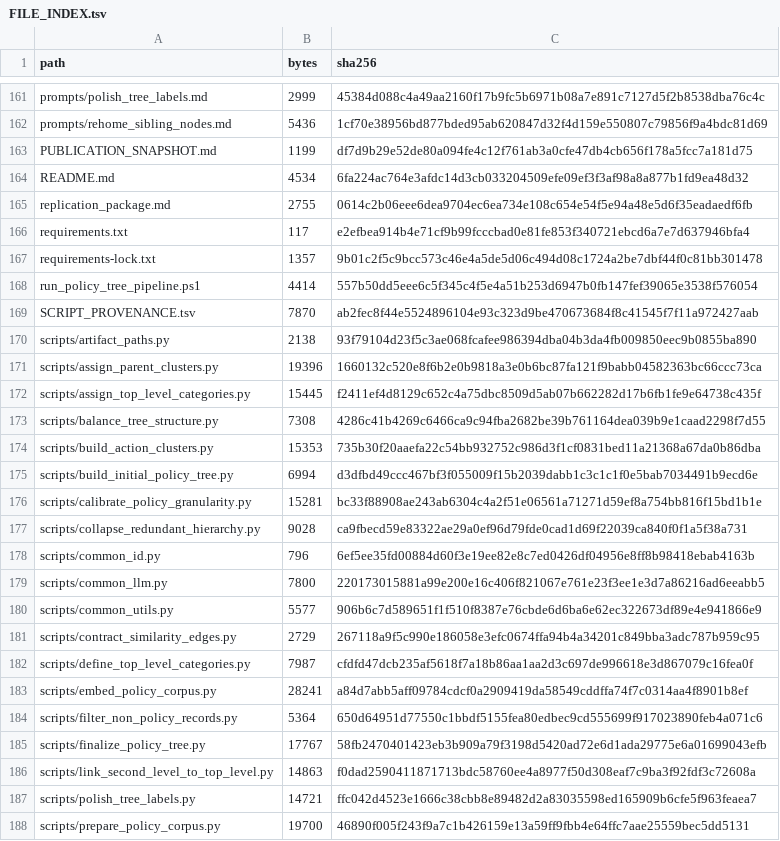
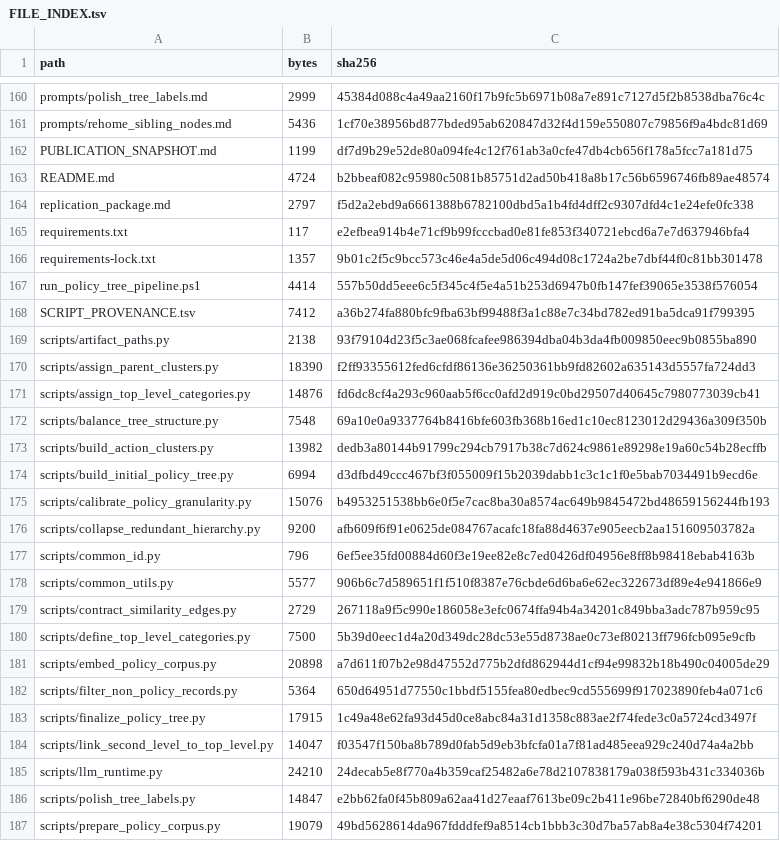
Before and after one commit to qin-chao-ren/PolicyTreeBuilder-replication, a TSV file: FILE_INDEX.tsv, drawn as a sheet; only a part is shown, gaps mark what is left out; the diff covers the shown part only.

```diff
--- a/FILE_INDEX.tsv
+++ b/FILE_INDEX.tsv
@@ -163,4 +162,4 @@ prompts/rehome_sibling_nodes.md	5436	1cf70e38956bd877bded95ab620847d32f4d159e550
 PUBLICATION_SNAPSHOT.md	1199	df7d9b29e52de80a094fe4c12f761ab3a0cfe47db4cb656f178a5fcc7a181d75
-README.md	4534	6fa224ac764e3afdc14d3cb033204509efe09ef3f3af98a8a877b1fd9ea48d32
-replication_package.md	2755	0614c2b06eee6dea9704ec6ea734e108c654e54f5e94a48e5d6f35eadaedf6fb
+README.md	4724	b2bbeaf082c95980c5081b85751d2ad50b418a8b17c56b6596746fb89ae48574
+replication_package.md	2797	f5d2a2ebd9a6661388b6782100dbd5a1b4fd4dff2c9307dfd4c1e24efe0fc338
 requirements.txt	117	e2efbea914b4e71cf9b99fcccbad0e81fe853f340721ebcd6a7e7d637946bfa4
@@ -168,21 +167,21 @@ requirements-lock.txt	1357	9b01c2f5c9bcc573c46e4a5de5d06c494d08c1724a2be7dbf44f0
 run_policy_tree_pipeline.ps1	4414	557b50dd5eee6c5f345c4f5e4a51b253d6947b0fb147fef39065e3538f576054
-SCRIPT_PROVENANCE.tsv	7870	ab2fec8f44e5524896104e93c323d9be470673684f8c41545f7f11a972427aab
+SCRIPT_PROVENANCE.tsv	7412	a36b274fa880bfc9fba63bf99488f3a1c88e7c34bd782ed91ba5dca91f799395
 scripts/artifact_paths.py	2138	93f79104d23f5c3ae068fcafee986394dba04b3da4fb009850eec9b0855ba890
-scripts/assign_parent_clusters.py	19396	1660132c520e8f6b2e0b9818a3e0b6bc87fa121f9babb04582363bc66ccc73ca
-scripts/assign_top_level_categories.py	15445	f2411ef4d8129c652c4a75dbc8509d5ab07b662282d17b6fb1fe9e64738c435f
-scripts/balance_tree_structure.py	7308	4286c41b4269c6466ca9c94fba2682be39b761164dea039b9e1caad2298f7d55
-scripts/build_action_clusters.py	15353	735b30f20aaefa22c54bb932752c986d3f1cf0831bed11a21368a67da0b86dba
+scripts/assign_parent_clusters.py	18390	f2ff93355612fed6cfdf86136e36250361bb9fd82602a635143d5557fa724dd3
+scripts/assign_top_level_categories.py	14876	fd6dc8cf4a293c960aab5f6cc0afd2d919c0bd29507d40645c7980773039cb41
+scripts/balance_tree_structure.py	7548	69a10e0a9337764b8416bfe603fb368b16ed1c10ec8123012d29436a309f350b
+scripts/build_action_clusters.py	13982	dedb3a80144b91799c294cb7917b38c7d624c9861e89298e19a60c54b28ecffb
 scripts/build_initial_policy_tree.py	6994	d3dfbd49ccc467bf3f055009f15b2039dabb1c3c1c1f0e5bab7034491b9ecd6e
-scripts/calibrate_policy_granularity.py	15281	bc33f88908ae243ab6304c4a2f51e06561a71271d59ef8a754bb816f15bd1b1e
-scripts/collapse_redundant_hierarchy.py	9028	ca9fbecd59e83322ae29a0ef96d79fde0cad1d69f22039ca840f0f1a5f38a731
+scripts/calibrate_policy_granularity.py	15076	b4953251538bb6e0f5e7cac8ba30a8574ac649b9845472bd48659156244fb193
+scripts/collapse_redundant_hierarchy.py	9200	afb609f6f91e0625de084767acafc18fa88d4637e905eecb2aa151609503782a
 scripts/common_id.py	796	6ef5ee35fd00884d60f3e19ee82e8c7ed0426df04956e8ff8b98418ebab4163b
-scripts/common_llm.py	7800	220173015881a99e200e16c406f821067e761e23f3ee1e3d7a86216ad6eeabb5
 scripts/common_utils.py	5577	906b6c7d589651f1f510f8387e76cbde6d6ba6e62ec322673df89e4e941866e9
 scripts/contract_similarity_edges.py	2729	267118a9f5c990e186058e3efc0674ffa94b4a34201c849bba3adc787b959c95
-scripts/define_top_level_categories.py	7987	cfdfd47dcb235af5618f7a18b86aa1aa2d3c697de996618e3d867079c16fea0f
-scripts/embed_policy_corpus.py	28241	a84d7abb5aff09784cdcf0a2909419da58549cddffa74f7c0314aa4f8901b8ef
+scripts/define_top_level_categories.py	7500	5b39d0eec1d4a20d349dc28dc53e55d8738ae0c73ef80213ff796fcb095e9cfb
+scripts/embed_policy_corpus.py	20898	a7d611f07b2e98d47552d775b2dfd862944d1cf94e99832b18b490c04005de29
 scripts/filter_non_policy_records.py	5364	650d64951d77550c1bbdf5155fea80edbec9cd555699f917023890feb4a071c6
-scripts/finalize_policy_tree.py	17767	58fb2470401423eb3b909a79f3198d5420ad72e6d1ada29775e6a01699043efb
-scripts/link_second_level_to_top_level.py	14863	f0dad2590411871713bdc58760ee4a8977f50d308eaf7c9ba3f92fdf3c72608a
-scripts/polish_tree_labels.py	14721	ffc042d4523e1666c38cbb8e89482d2a83035598ed165909b6cfe5f963feaea7
-scripts/prepare_policy_corpus.py	19700	46890f005f243f9a7c1b426159e13a59ff9fbb4e64ffc7aae25559bec5dd5131
+scripts/finalize_policy_tree.py	17915	1c49a48e62fa93d45d0ce8abc84a31d1358c883ae2f74fede3c0a5724cd3497f
+scripts/link_second_level_to_top_level.py	14047	f03547f150ba8b789d0fab5d9eb3bfcfa01a7f81ad485eea929c240d74a4a2bb
+scripts/llm_runtime.py	24210	24decab5e8f770a4b359caf25482a6e78d2107838179a038f593b431c334036b
+scripts/polish_tree_labels.py	14847	e2bb62fa0f45b809a62aa41d27eaaf7613be09c2b411e96be72840bf6290de48
+scripts/prepare_policy_corpus.py	19079	49bd5628614da967fdddfef9a8514cb1bbb3c30d7ba57ab8a4e38c5304f74201
```
Also changed, not shown: 1 added row, 3 removed rows and 28 edited cells elsewhere in this file, LEGACY_NAME_MAP.tsv, SCRIPT_PROVENANCE.tsv, 31 other files.
